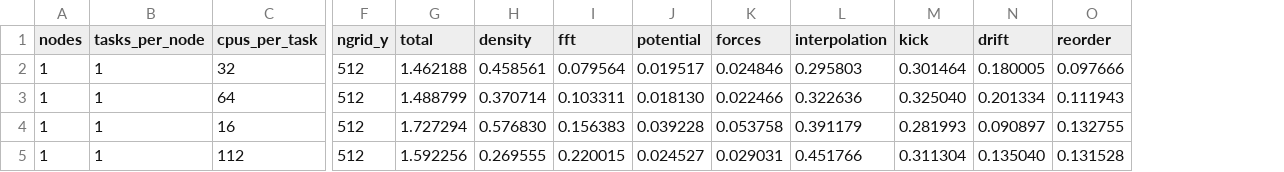
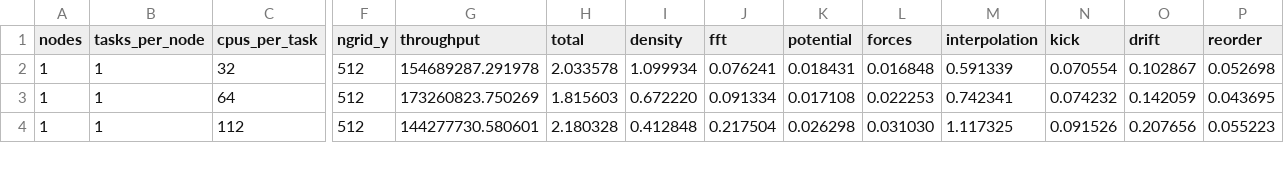
Before and after one commit to Spina02/HPC-particle-mesh, a CSV file: results/strong_scaling.csv, drawn as a sheet; only a part is shown, gaps mark what is left out; removed rows and columns are numbered as before the commit, all else as after; rows hold the shown columns only; the diff covers the shown part only; the diff names each change by its address in the sheet, - before the commit and + after, or states it on an @@ line.

```diff
--- a/results/strong_scaling.csv
+++ b/results/strong_scaling.csv
+column G (throughput), rows 2-4: 154689287.291978 | 173260823.750269 | 144277730.580601
-H2 (total): 1.462188
+H2 (total): 2.033578
-I2 (density): 0.458561
+I2 (density): 1.099934
-J2 (fft): 0.079564
+J2 (fft): 0.076241
-K2 (potential): 0.019517
+K2 (potential): 0.018431
-L2 (forces): 0.024846
+L2 (forces): 0.016848
-M2 (interpolation): 0.295803
+M2 (interpolation): 0.591339
-N2 (kick): 0.301464
+N2 (kick): 0.070554
-O2 (drift): 0.180005
+O2 (drift): 0.102867
-P2 (reorder): 0.097666
+P2 (reorder): 0.052698
-H3 (total): 1.488799
+H3 (total): 1.815603
-I3 (density): 0.370714
+I3 (density): 0.672220
-J3 (fft): 0.103311
+J3 (fft): 0.091334
-K3 (potential): 0.018130
+K3 (potential): 0.017108
-L3 (forces): 0.022466
+L3 (forces): 0.022253
-M3 (interpolation): 0.322636
+M3 (interpolation): 0.742341
-N3 (kick): 0.325040
+N3 (kick): 0.074232
-O3 (drift): 0.201334
+O3 (drift): 0.142059
-P3 (reorder): 0.111943
+P3 (reorder): 0.043695
-row 4: 1 | 1 | 16 | 512 | 1.727294 | 0.576830 | 0.156383 | 0.039228 | 0.053758 | 0.391179 | 0.281993 | 0.090897 | 0.132755
-H4 (total): 1.592256
+H4 (total): 2.180328
-I4 (density): 0.269555
+I4 (density): 0.412848
-J4 (fft): 0.220015
+J4 (fft): 0.217504
-K4 (potential): 0.024527
+K4 (potential): 0.026298
-L4 (forces): 0.029031
+L4 (forces): 0.031030
-M4 (interpolation): 0.451766
+M4 (interpolation): 1.117325
-N4 (kick): 0.311304
+N4 (kick): 0.091526
-O4 (drift): 0.135040
+O4 (drift): 0.207656
-P4 (reorder): 0.131528
+P4 (reorder): 0.055223
```
Also changed, not shown: 1 added row and 36 edited cells elsewhere in this file, results/weak_scaling.csv, 36 other files.
